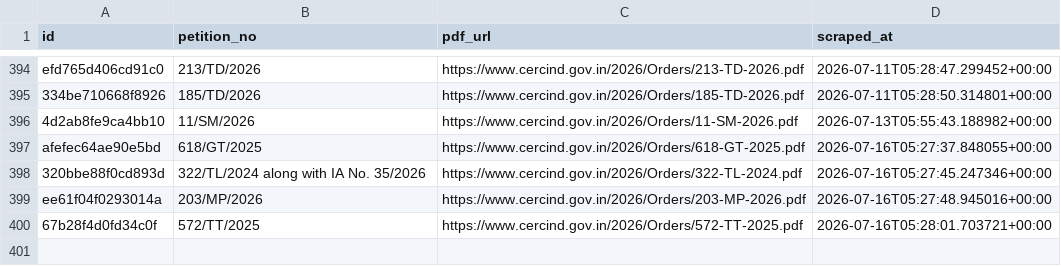
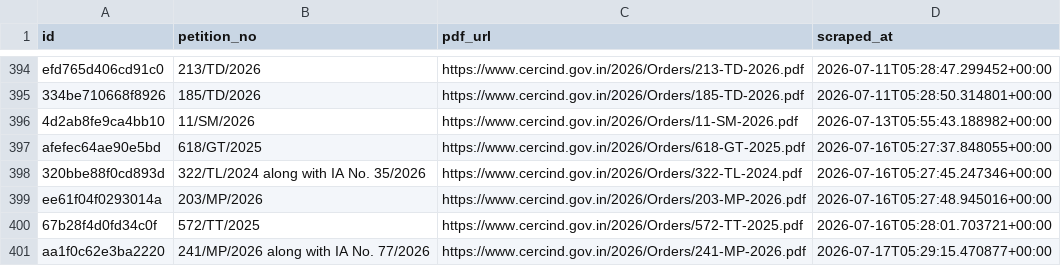
Before and after one commit to anannya-pramank/trilegal-cerc-updates, a CSV file: cerc/cerc_orders_master.csv, drawn as a sheet; only a part is shown, gaps mark what is left out.

```diff
--- a/cerc/cerc_orders_master.csv
+++ b/cerc/cerc_orders_master.csv
@@ -400 +400,2 @@ ee61f04f0293014a,203/MP/2026,https://www.cercind.gov.in/2026/Orders/203-MP-2026.
 67b28f4d0fd34c0f,572/TT/2025,https://www.cercind.gov.in/2026/Orders/572-TT-2025.pdf,2026-07-16T05:28:01.703721+00:00
+aa1f0c62e3ba2220,241/MP/2026 along with IA No. 77/2026,https://www.cercind.gov.in/2026/Orders/241-MP-2026.pdf,2026-07-17T05:29:15.470877+00:00
```
Also changed, not shown: 2 other files.
